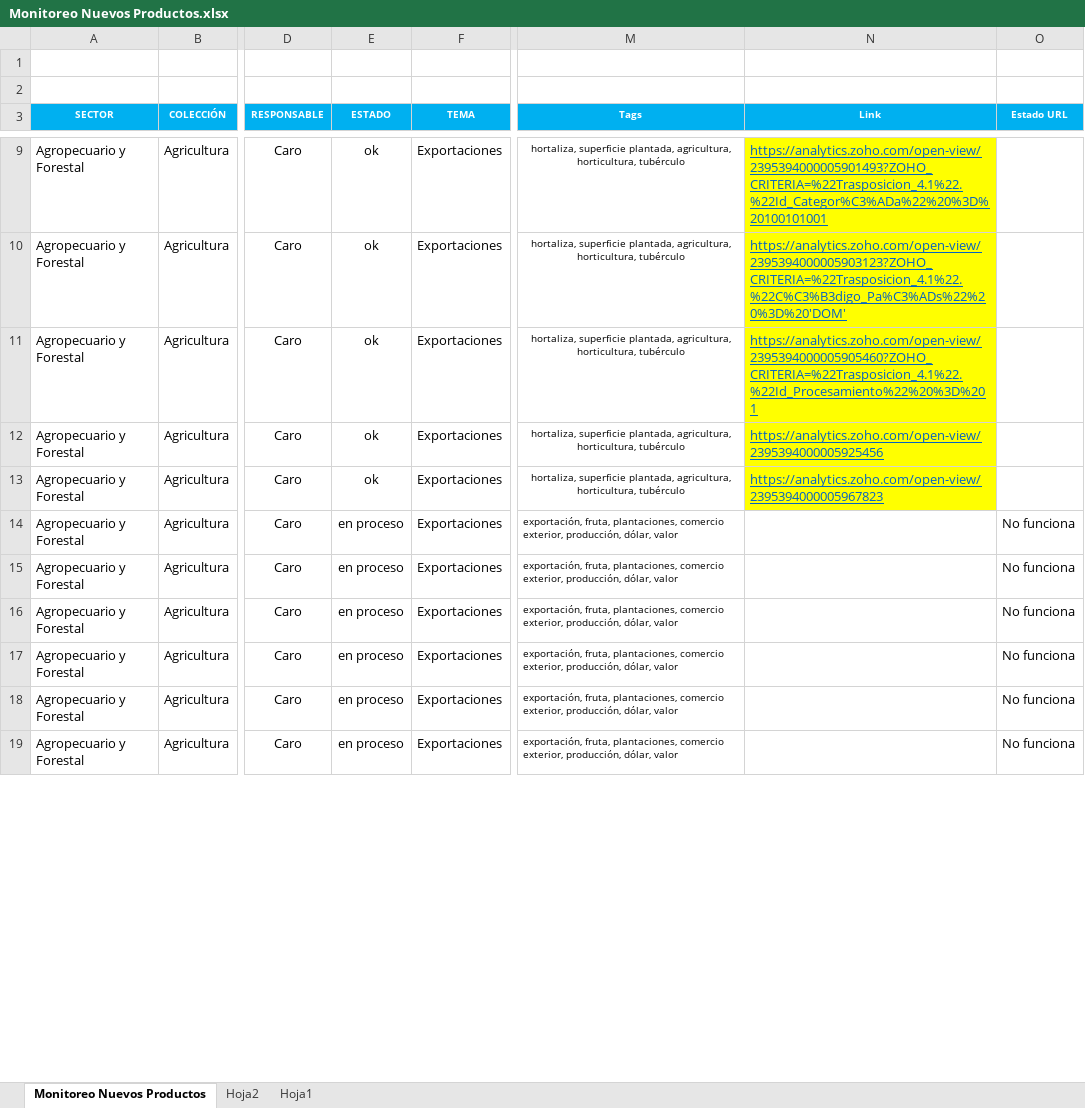
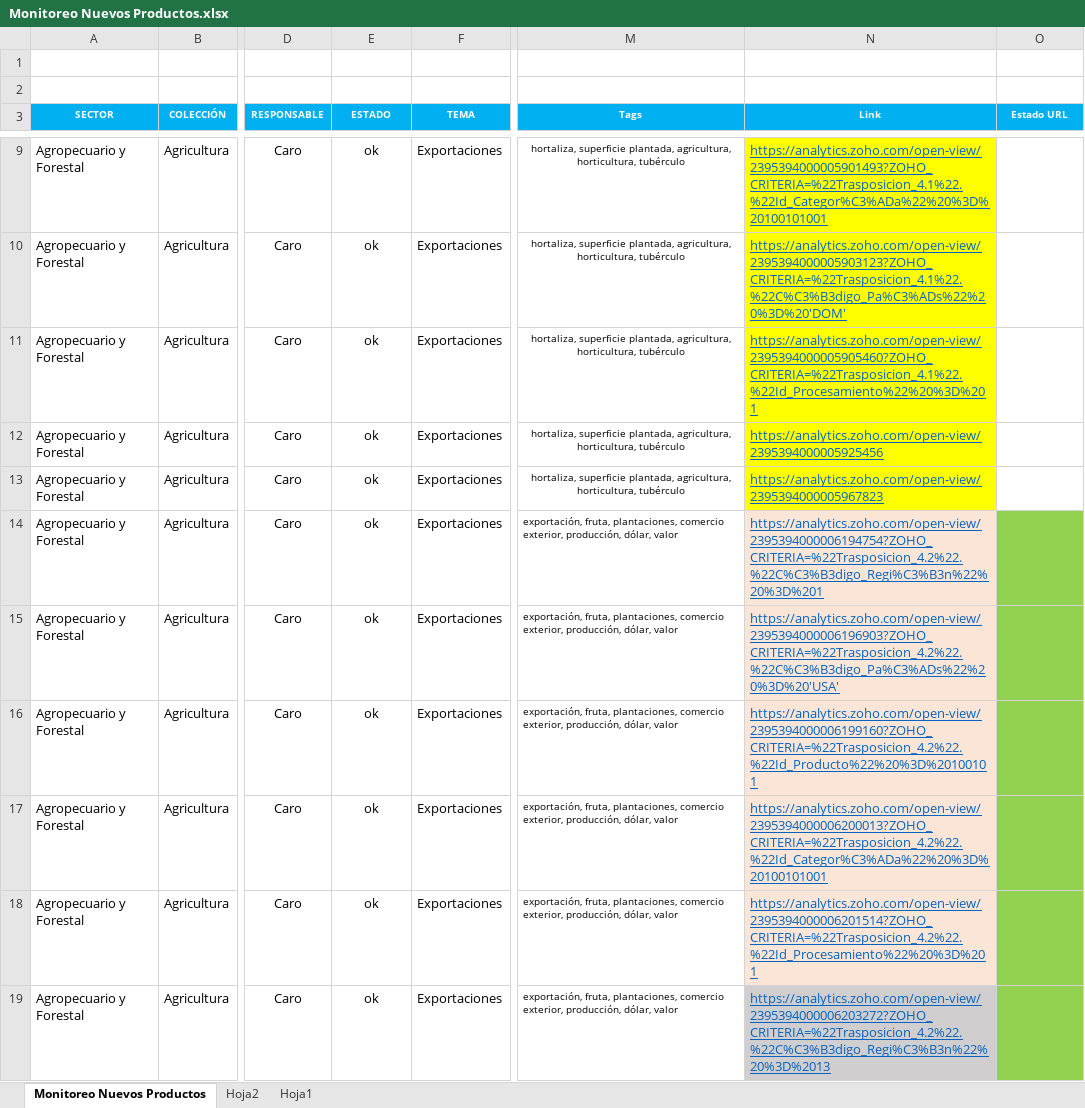
Before and after one commit to Sud-Austral/MONITOREO-DI, an Excel workbook: Monitoreo Nuevos Productos.xlsx, sheet Monitoreo Nuevos Productos, drawn as a sheet; only a part is shown, gaps mark what is left out; values as stored, in another font and other column widths than the file's, no borders; conditional formats not drawn; the diff covers the shown part only; the diff names each change by its address in the sheet, - before the commit and + after, or states it on an @@ line.

```diff
--- a/Monitoreo Nuevos Productos.xlsx (sheet Monitoreo Nuevos Productos)
+++ b/Monitoreo Nuevos Productos.xlsx (sheet Monitoreo Nuevos Productos)
-E14:E19 (ESTADO): en proceso
+E14:E19 (ESTADO): ok
-N14 (Link): (empty)
+N14 (Link): https://analytics.zoho.com/open-view/2395394000006194754?ZOHO_CRITERIA=%22Trasposicion_4.2%22.%22C%C3%B3digo_Regi%C3%B3n%22%20%3D%201
-N14:N18 fill: none
+N14:N18 fill: #FBE5D6
-O14:O19 (Estado URL): No funciona
+O14:O19 (Estado URL): (empty)
-O14:O19 fill: none
+O14:O19 fill: #92D050
-N15 (Link): (empty)
+N15 (Link): https://analytics.zoho.com/open-view/2395394000006196903?ZOHO_CRITERIA=%22Trasposicion_4.2%22.%22C%C3%B3digo_Pa%C3%ADs%22%20%3D%20'USA'
-N16 (Link): (empty)
+N16 (Link): https://analytics.zoho.com/open-view/2395394000006199160?ZOHO_CRITERIA=%22Trasposicion_4.2%22.%22Id_Producto%22%20%3D%20100101
-N17 (Link): (empty)
+N17 (Link): https://analytics.zoho.com/open-view/2395394000006200013?ZOHO_CRITERIA=%22Trasposicion_4.2%22.%22Id_Categor%C3%ADa%22%20%3D%20100101001
-N18 (Link): (empty)
+N18 (Link): https://analytics.zoho.com/open-view/2395394000006201514?ZOHO_CRITERIA=%22Trasposicion_4.2%22.%22Id_Procesamiento%22%20%3D%201
-N19 (Link): (empty)
+N19 (Link): https://analytics.zoho.com/open-view/2395394000006203272?ZOHO_CRITERIA=%22Trasposicion_4.2%22.%22C%C3%B3digo_Regi%C3%B3n%22%20%3D%2013
-N19 fill: none
+N19 fill: #D0CECE
```
Also changed, not shown: 33 edited cells and cell formats elsewhere in this sheet, 1 other file.
